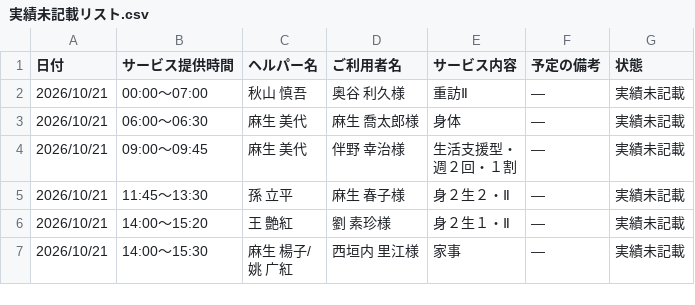
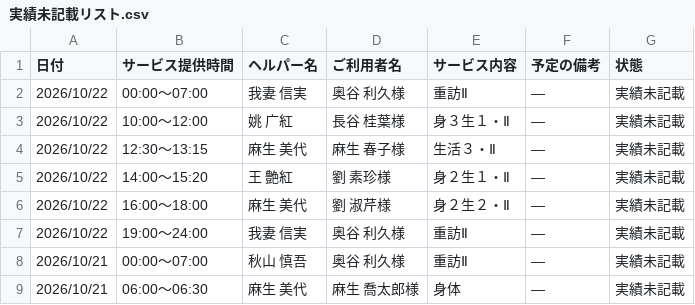
Before and after one commit to yyamamoto-stack/kaigo, a CSV file: data/実績未記載リスト.csv, drawn as a sheet; only a part is shown; the shorter side is filled out with more unchanged rows; the diff names each change by its address in the sheet, - before the commit and + after, or states it on an @@ line.

```diff
--- a/data/実績未記載リスト.csv
+++ b/data/実績未記載リスト.csv
+row 2: 2026/10/22 | 00:00～07:00 | 我妻 信実 | 奥谷 利久様 | 重訪Ⅱ | ― | 実績未記載
+row 3: 2026/10/22 | 10:00～12:00 | 姚 广紅 | 長谷 桂葉様 | 身３生１・Ⅱ | ― | 実績未記載
+row 4: 2026/10/22 | 12:30～13:15 | 麻生 美代 | 麻生 春子様 | 生活３・Ⅱ | ― | 実績未記載
+row 5: 2026/10/22 | 14:00～15:20 | 王 艶紅 | 劉 素珍様 | 身２生１・Ⅱ | ― | 実績未記載
+row 6: 2026/10/22 | 16:00～18:00 | 麻生 美代 | 劉 淑芹様 | 身２生２・Ⅱ | ― | 実績未記載
+row 7: 2026/10/22 | 19:00～24:00 | 我妻 信実 | 奥谷 利久様 | 重訪Ⅱ | ― | 実績未記載
```
